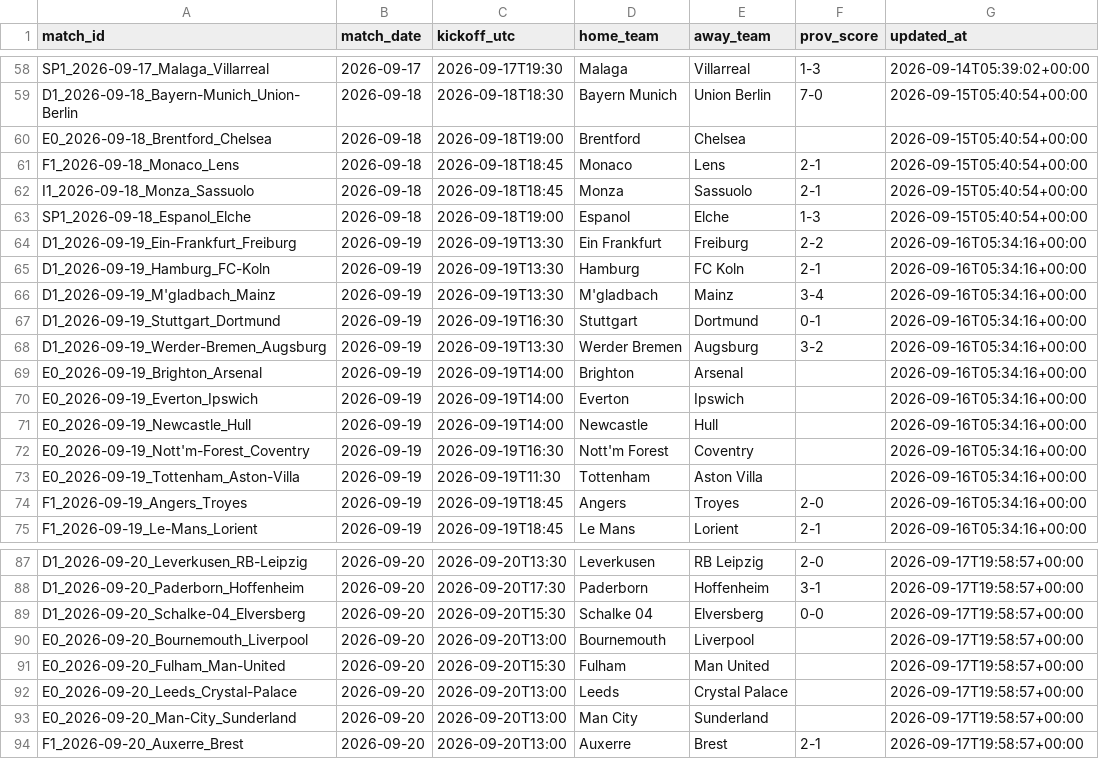
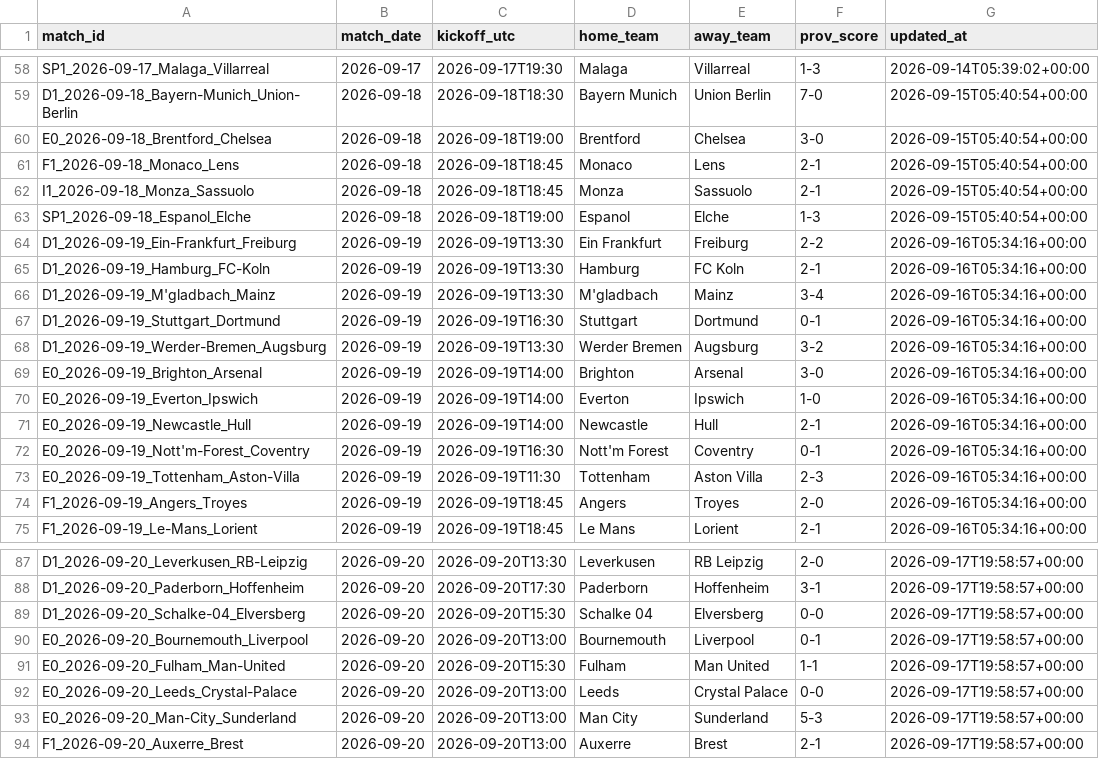
Before and after one commit to kewo1023/marcador-futbol, a CSV file: ledger/fixtures.csv, drawn as a sheet; only a part is shown, gaps mark what is left out.

```diff
--- a/ledger/fixtures.csv
+++ b/ledger/fixtures.csv
@@ -59,3 +59,3 @@ SP1_2026-09-17_Malaga_Villarreal,2026-09-17,2026-09-17T19:30,Malaga,Villarreal,1
 D1_2026-09-18_Bayern-Munich_Union-Berlin,2026-09-18,2026-09-18T18:30,Bayern Munich,Union Berlin,7-0,2026-09-15T05:40:54+00:00
-E0_2026-09-18_Brentford_Chelsea,2026-09-18,2026-09-18T19:00,Brentford,Chelsea,,2026-09-15T05:40:54+00:00
+E0_2026-09-18_Brentford_Chelsea,2026-09-18,2026-09-18T19:00,Brentford,Chelsea,3-0,2026-09-15T05:40:54+00:00
 F1_2026-09-18_Monaco_Lens,2026-09-18,2026-09-18T18:45,Monaco,Lens,2-1,2026-09-15T05:40:54+00:00
@@ -68,7 +68,7 @@ D1_2026-09-19_Stuttgart_Dortmund,2026-09-19,2026-09-19T16:30,Stuttgart,Dortmund,
 D1_2026-09-19_Werder-Bremen_Augsburg,2026-09-19,2026-09-19T13:30,Werder Bremen,Augsburg,3-2,2026-09-16T05:34:16+00:00
-E0_2026-09-19_Brighton_Arsenal,2026-09-19,2026-09-19T14:00,Brighton,Arsenal,,2026-09-16T05:34:16+00:00
-E0_2026-09-19_Everton_Ipswich,2026-09-19,2026-09-19T14:00,Everton,Ipswich,,2026-09-16T05:34:16+00:00
-E0_2026-09-19_Newcastle_Hull,2026-09-19,2026-09-19T14:00,Newcastle,Hull,,2026-09-16T05:34:16+00:00
-E0_2026-09-19_Nott'm-Forest_Coventry,2026-09-19,2026-09-19T16:30,Nott'm Forest,Coventry,,2026-09-16T05:34:16+00:00
-E0_2026-09-19_Tottenham_Aston-Villa,2026-09-19,2026-09-19T11:30,Tottenham,Aston Villa,,2026-09-16T05:34:16+00:00
+E0_2026-09-19_Brighton_Arsenal,2026-09-19,2026-09-19T14:00,Brighton,Arsenal,3-0,2026-09-16T05:34:16+00:00
+E0_2026-09-19_Everton_Ipswich,2026-09-19,2026-09-19T14:00,Everton,Ipswich,1-0,2026-09-16T05:34:16+00:00
+E0_2026-09-19_Newcastle_Hull,2026-09-19,2026-09-19T14:00,Newcastle,Hull,2-1,2026-09-16T05:34:16+00:00
+E0_2026-09-19_Nott'm-Forest_Coventry,2026-09-19,2026-09-19T16:30,Nott'm Forest,Coventry,0-1,2026-09-16T05:34:16+00:00
+E0_2026-09-19_Tottenham_Aston-Villa,2026-09-19,2026-09-19T11:30,Tottenham,Aston Villa,2-3,2026-09-16T05:34:16+00:00
 F1_2026-09-19_Angers_Troyes,2026-09-19,2026-09-19T18:45,Angers,Troyes,2-0,2026-09-16T05:34:16+00:00
@@ -89,6 +89,6 @@ D1_2026-09-20_Paderborn_Hoffenheim,2026-09-20,2026-09-20T17:30,Paderborn,Hoffenh
 D1_2026-09-20_Schalke-04_Elversberg,2026-09-20,2026-09-20T15:30,Schalke 04,Elversberg,0-0,2026-09-17T19:58:57+00:00
-E0_2026-09-20_Bournemouth_Liverpool,2026-09-20,2026-09-20T13:00,Bournemouth,Liverpool,,2026-09-17T19:58:57+00:00
-E0_2026-09-20_Fulham_Man-United,2026-09-20,2026-09-20T15:30,Fulham,Man United,,2026-09-17T19:58:57+00:00
-E0_2026-09-20_Leeds_Crystal-Palace,2026-09-20,2026-09-20T13:00,Leeds,Crystal Palace,,2026-09-17T19:58:57+00:00
-E0_2026-09-20_Man-City_Sunderland,2026-09-20,2026-09-20T13:00,Man City,Sunderland,,2026-09-17T19:58:57+00:00
+E0_2026-09-20_Bournemouth_Liverpool,2026-09-20,2026-09-20T13:00,Bournemouth,Liverpool,0-1,2026-09-17T19:58:57+00:00
+E0_2026-09-20_Fulham_Man-United,2026-09-20,2026-09-20T15:30,Fulham,Man United,1-1,2026-09-17T19:58:57+00:00
+E0_2026-09-20_Leeds_Crystal-Palace,2026-09-20,2026-09-20T13:00,Leeds,Crystal Palace,0-0,2026-09-17T19:58:57+00:00
+E0_2026-09-20_Man-City_Sunderland,2026-09-20,2026-09-20T13:00,Man City,Sunderland,5-3,2026-09-17T19:58:57+00:00
 F1_2026-09-20_Auxerre_Brest,2026-09-20,2026-09-20T13:00,Auxerre,Brest,2-1,2026-09-17T19:58:57+00:00
```
Also changed, not shown: ledger/source_health.csv.
